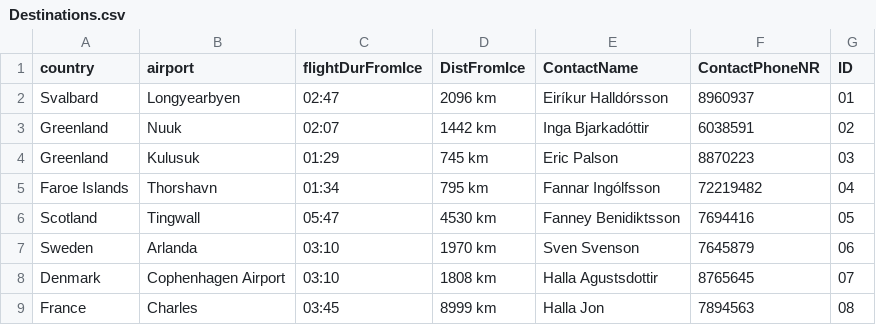
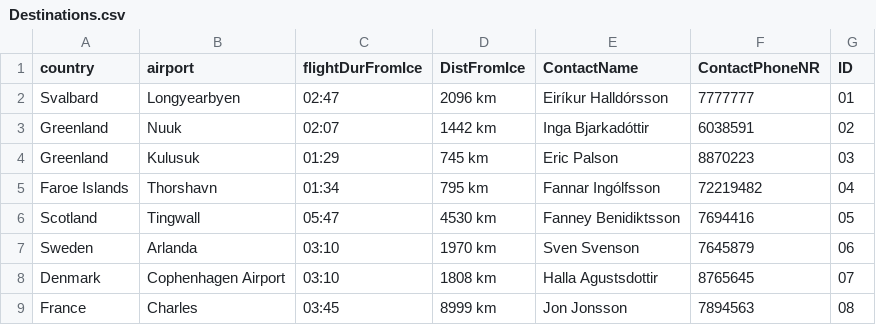
Before and after one commit to harpasteingrims/Dagbok, a CSV file: csv_files/Destinations.csv, drawn as a sheet; the diff names each change by its address in the sheet, - before the commit and + after, or states it on an @@ line.

```diff
--- a/csv_files/Destinations.csv
+++ b/csv_files/Destinations.csv
-F2 (ContactPhoneNR): 8960937
+F2 (ContactPhoneNR): 7777777
-E9 (ContactName): Halla Jon
+E9 (ContactName): Jon Jonsson
```
Also changed, not shown: 2 other files.
